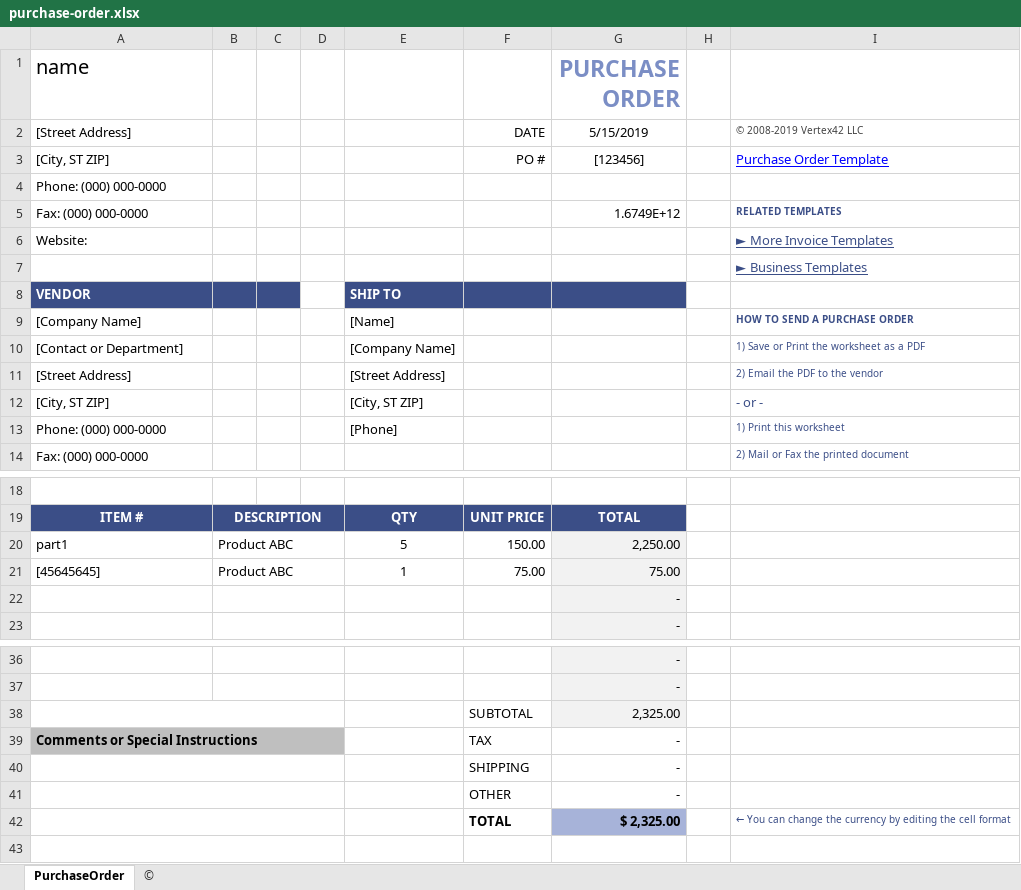
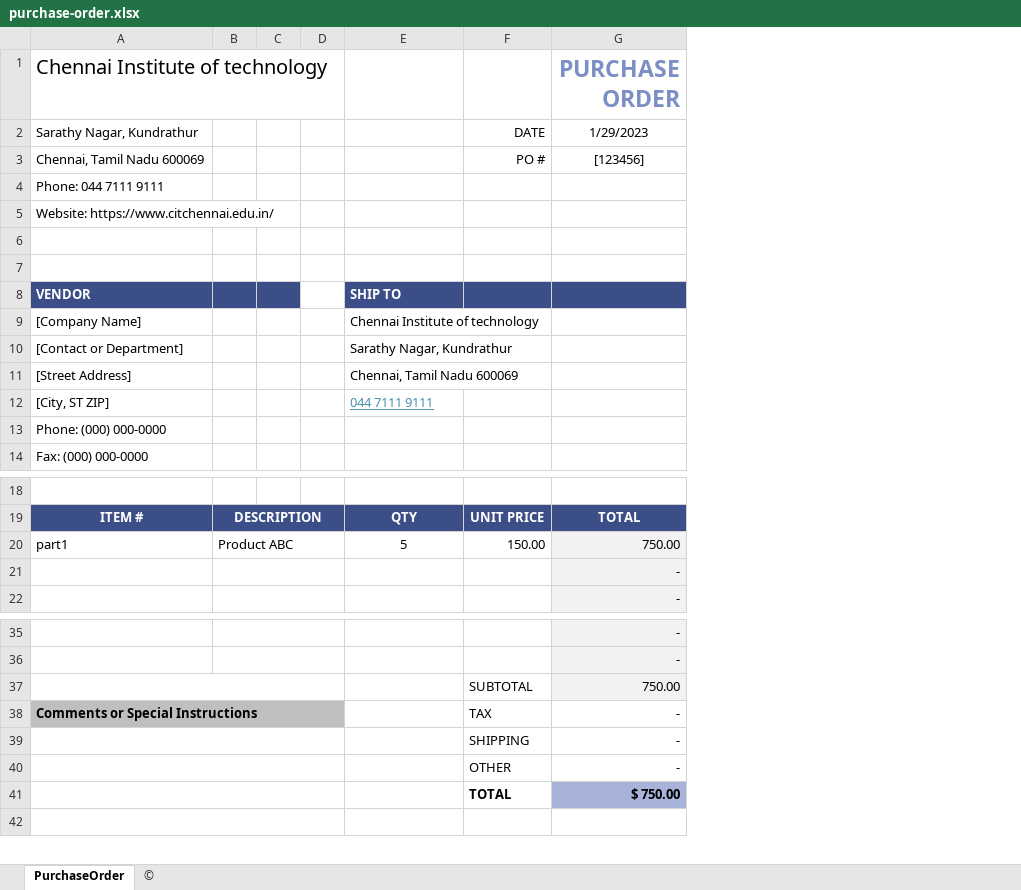
Before and after one commit to solomonsanthosh/Inventory-management, an Excel workbook: assets/purchase-order.xlsx, sheet PurchaseOrder, drawn as a sheet; only a part is shown, gaps mark what is left out; values as stored, in another font and other column widths than the file's, no borders; charts and pictures and conditional formats not drawn; removed rows and columns are numbered as before the commit, all else as after; the diff names each change by its address in the sheet, - before the commit and + after, or states it on an @@ line.

Commit message:
SS

```diff
--- a/assets/purchase-order.xlsx (sheet PurchaseOrder)
+++ b/assets/purchase-order.xlsx (sheet PurchaseOrder)
-column H, empty
-column I, row 3: Purchase Order Template; rows 6-14: ► More Invoice Templates | ► Business Templates |  | HOW TO SEND A PURCHASE ORDER | 1) Save or Print the worksheet as a PDF | 2) Email the PDF to the vendor | - or - | 1) Print this worksheet | 2) Mail or Fax the printed document; row 42: ← You can change the currency by editing the cell format
-A1: name
+A1: Chennai Institute of technology
-row 2: [Street Address] |  |  |  |  | DATE | 5/15/2019 |  | © 2008-2019 Vertex42 LLC
+row 2: Sarathy Nagar, Kundrathur |  |  |  |  | DATE | 1/29/2023
-A3 (Chennai Institute of technology): [City, ST ZIP]
+A3 (Chennai Institute of technology): Chennai, Tamil Nadu 600069
-A4 (Chennai Institute of technology): Phone: (000) 000-0000
+A4 (Chennai Institute of technology): Phone: 044 7111 9111
-row 5: Fax: (000) 000-0000 |  |  |  |  |  | 1.6749E+12 |  | RELATED TEMPLATES
-A5 (Chennai Institute of technology): Website:
+A5 (Chennai Institute of technology): Website: https://www.citchennai.edu.in/
+row 6: (empty)
-E9: [Name]
+E9: Chennai Institute of technology
-E10: [Company Name]
+E10: Sarathy Nagar, Kundrathur
-E11: [Street Address]
+E11: Chennai, Tamil Nadu 600069
-E12: [City, ST ZIP]
+E12: 044 7111 9111
@@ E12 underline: off → on, text colour: black → #4C92AE @@
-E13: [Phone]
+E13: (empty)
-G20 (PURCHASE ORDER): 2,250.00
+G20 (PURCHASE ORDER): 750.00
-row 21: [45645645] | Product ABC |  |  | 1 | 75.00 | 75.00
-G37 (PURCHASE ORDER): 2,325.00
+G37 (PURCHASE ORDER): 750.00
-G41 (PURCHASE ORDER): $ 2,325.00
+G41 (PURCHASE ORDER): $ 750.00
```
Also changed, not shown: formulas that keep their value, charts or pictures.
